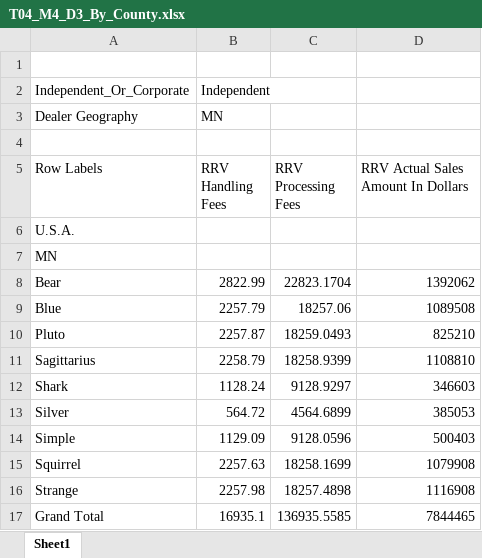
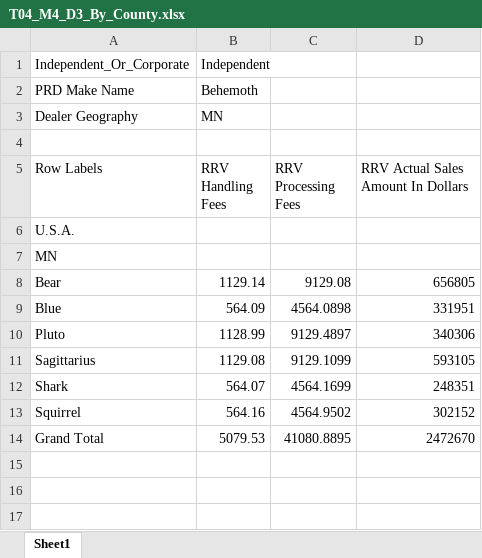
Before and after one commit to InduTiwari01/SEIS732, an Excel workbook: T04_M4_D3_support_files/T04_M4_D3_By_County.xlsx, sheet Sheet1, drawn as a sheet; values as stored, in another font and other column widths than the file's, no borders; removed rows and columns are numbered as before the commit, all else as after; the diff names each change by its address in the sheet, - before the commit and + after, or states it on an @@ line.

```diff
--- a/T04_M4_D3_support_files/T04_M4_D3_By_County.xlsx (sheet Sheet1)
+++ b/T04_M4_D3_support_files/T04_M4_D3_By_County.xlsx (sheet Sheet1)
-row 1: (empty)
+row 2: PRD Make Name | Behemoth
-B8 (RRV Handling Fees): 2822.99
+B8 (RRV Handling Fees): 1129.14
-C8 (RRV Processing Fees): 22823.1704
+C8 (RRV Processing Fees): 9129.08
-D8: 1392062
+D8: 656805
-B9 (RRV Handling Fees): 2257.79
+B9 (RRV Handling Fees): 564.09
-C9 (RRV Processing Fees): 18257.06
+C9 (RRV Processing Fees): 4564.0898
-D9: 1089508
+D9: 331951
-B10 (RRV Handling Fees): 2257.87
+B10 (RRV Handling Fees): 1128.99
-C10 (RRV Processing Fees): 18259.0493
+C10 (RRV Processing Fees): 9129.4897
-D10: 825210
+D10: 340306
-B11 (RRV Handling Fees): 2258.79
+B11 (RRV Handling Fees): 1129.08
-C11 (RRV Processing Fees): 18258.9399
+C11 (RRV Processing Fees): 9129.1099
-D11: 1108810
+D11: 593105
-B12 (RRV Handling Fees): 1128.24
+B12 (RRV Handling Fees): 564.07
-C12 (RRV Processing Fees): 9128.9297
+C12 (RRV Processing Fees): 4564.1699
-D12: 346603
+D12: 248351
-row 13: Silver | 564.72 | 4564.6899 | 385053
-row 14: Simple | 1129.09 | 9128.0596 | 500403
-B13 (RRV Handling Fees): 2257.63
+B13 (RRV Handling Fees): 564.16
-C13 (RRV Processing Fees): 18258.1699
+C13 (RRV Processing Fees): 4564.9502
-D13: 1079908
+D13: 302152
-row 16: Strange | 2257.98 | 18257.4898 | 1116908
-B14 (RRV Handling Fees): 16935.1
+B14 (RRV Handling Fees): 5079.53
-C14 (RRV Processing Fees): 136935.5585
+C14 (RRV Processing Fees): 41080.8895
-D14: 7844465
+D14: 2472670
```
Also changed, not shown: T04_M4_D3_support_files/T04_M4_D3_By_City.xlsx.
